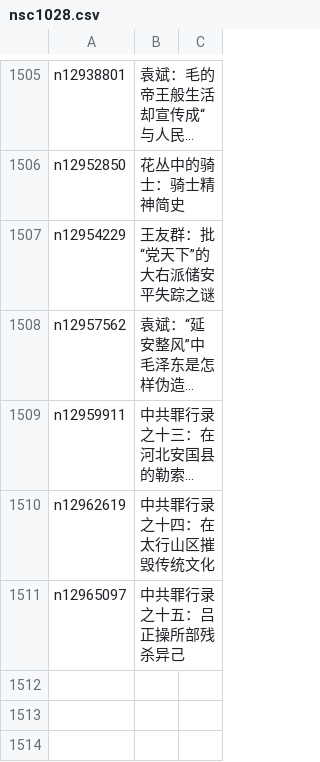
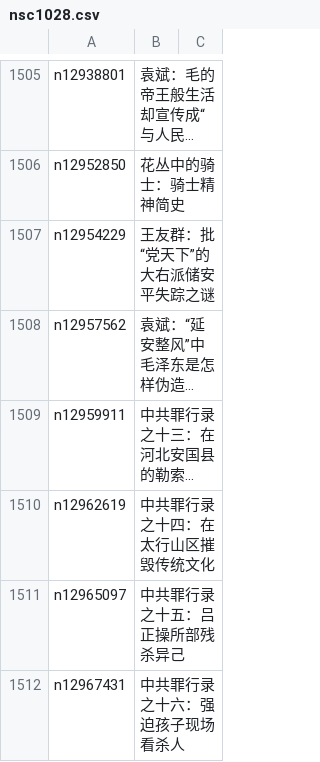
Before and after one commit to easy2view/epoch-comment, a CSV file: indexes/nsc1028.csv, drawn as a sheet; only a part is shown, gaps mark what is left out; long unchanged cells end in …; the diff names each change by its address in the sheet, - before the commit and + after, or states it on an @@ line.

```diff
--- a/indexes/nsc1028.csv
+++ b/indexes/nsc1028.csv
+row 1512: n12967431 | 中共罪行录之十六：强迫孩子现场看杀人
```
Also changed, not shown: indexes/nsc1025.csv, indexes/nsc993.csv, 24 other files.
